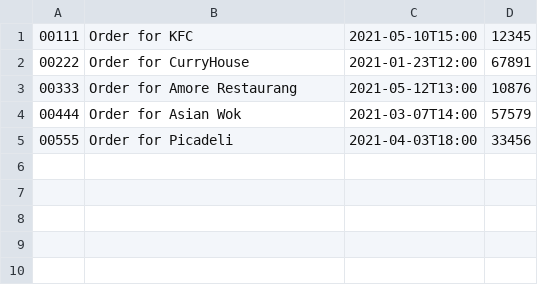
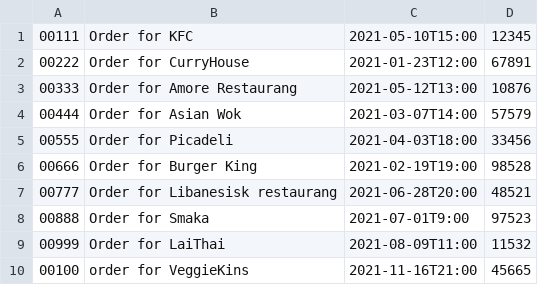
Before and after one commit to chinita226/agile-development-project, a CSV file: db/orders.csv, drawn as a sheet.

```diff
--- a/db/orders.csv
+++ b/db/orders.csv
@@ -5 +5,6 @@
 00555,Order for Picadeli,2021-04-03T18:00,33456
+00666,Order for Burger King,2021-02-19T19:00,98528
+00777,Order for Libanesisk restaurang,2021-06-28T20:00,48521
+00888,Order for Smaka, 2021-07-01T9:00,97523
+00999,Order for LaiThai,2021-08-09T11:00,11532
+00100,order for VeggieKins,2021-11-16T21:00,45665
```
Also changed, not shown: db/foods.csv, db/organizations.csv, 2 other files.
